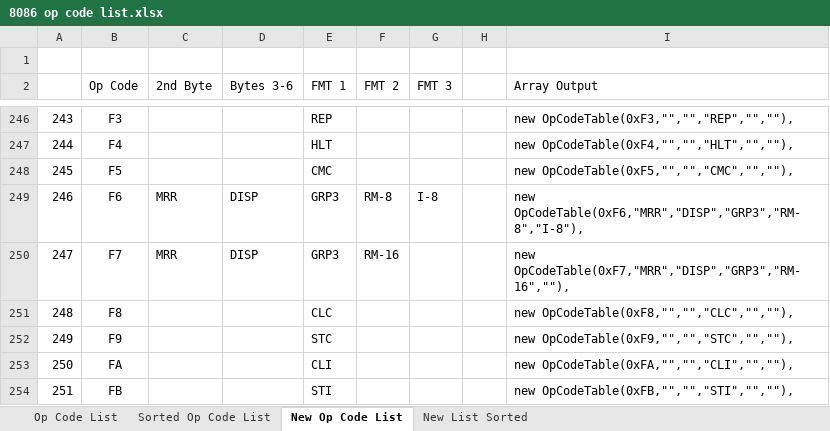
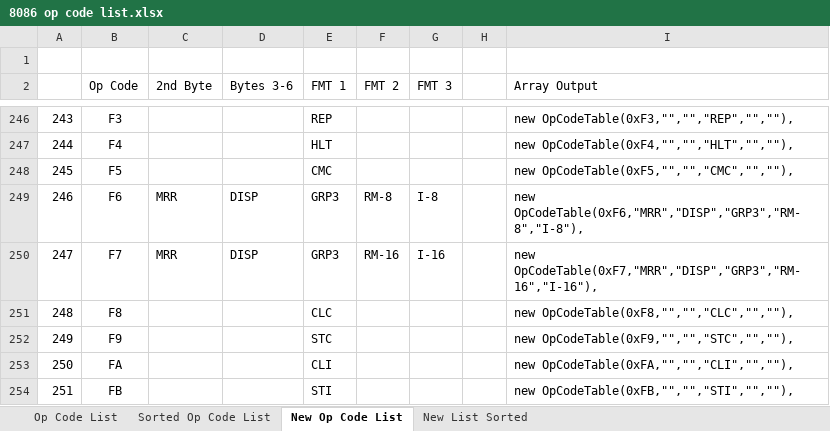
Before and after one commit to amensch/e8086, an Excel workbook: Resources/8086 op code list.xlsx, sheet New Op Code List, drawn as a sheet; only a part is shown, gaps mark what is left out; values as stored, in another font and other column widths than the file's, no borders; the diff names each change by its address in the sheet, - before the commit and + after, or states it on an @@ line.

```diff
--- a/Resources/8086 op code list.xlsx (sheet New Op Code List)
+++ b/Resources/8086 op code list.xlsx (sheet New Op Code List)
-G250 (FMT 3): (empty)
+G250 (FMT 3): I-16
-I250 (Array Output): new OpCodeTable(0xF7,"MRR","DISP","GRP3","RM-16",""),
+I250 (Array Output): new OpCodeTable(0xF7,"MRR","DISP","GRP3","RM-16","I-16"),
```
Also changed, not shown: 3 other files.
